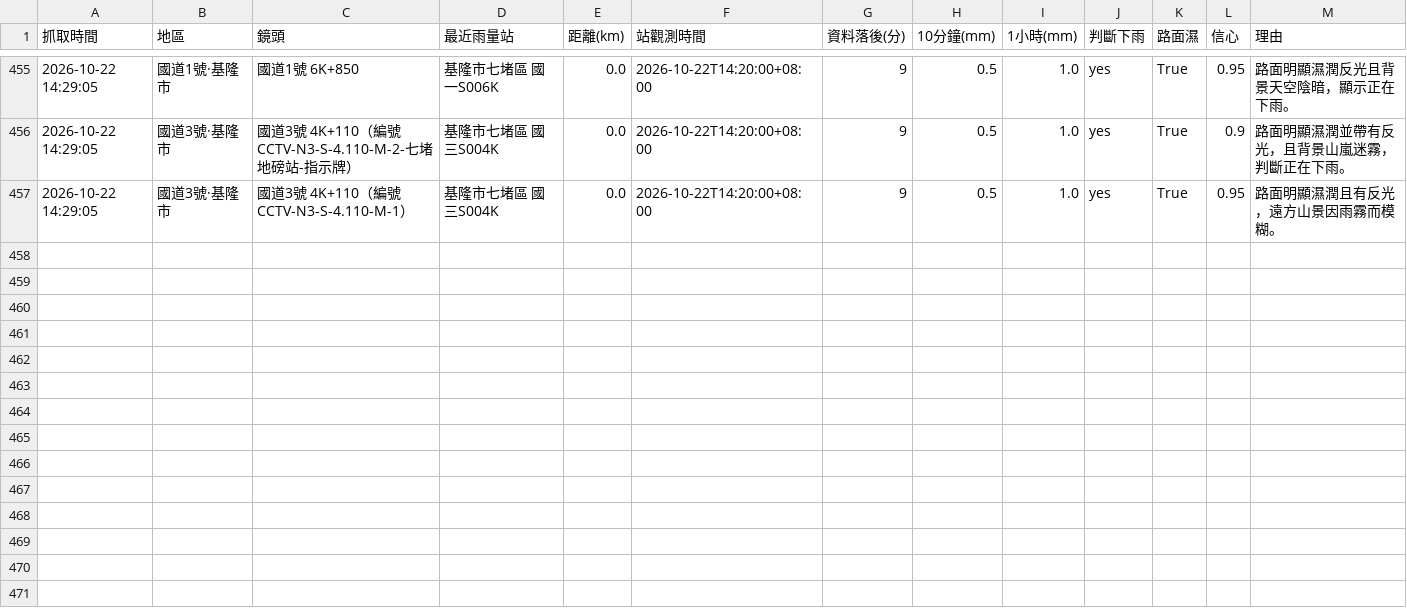
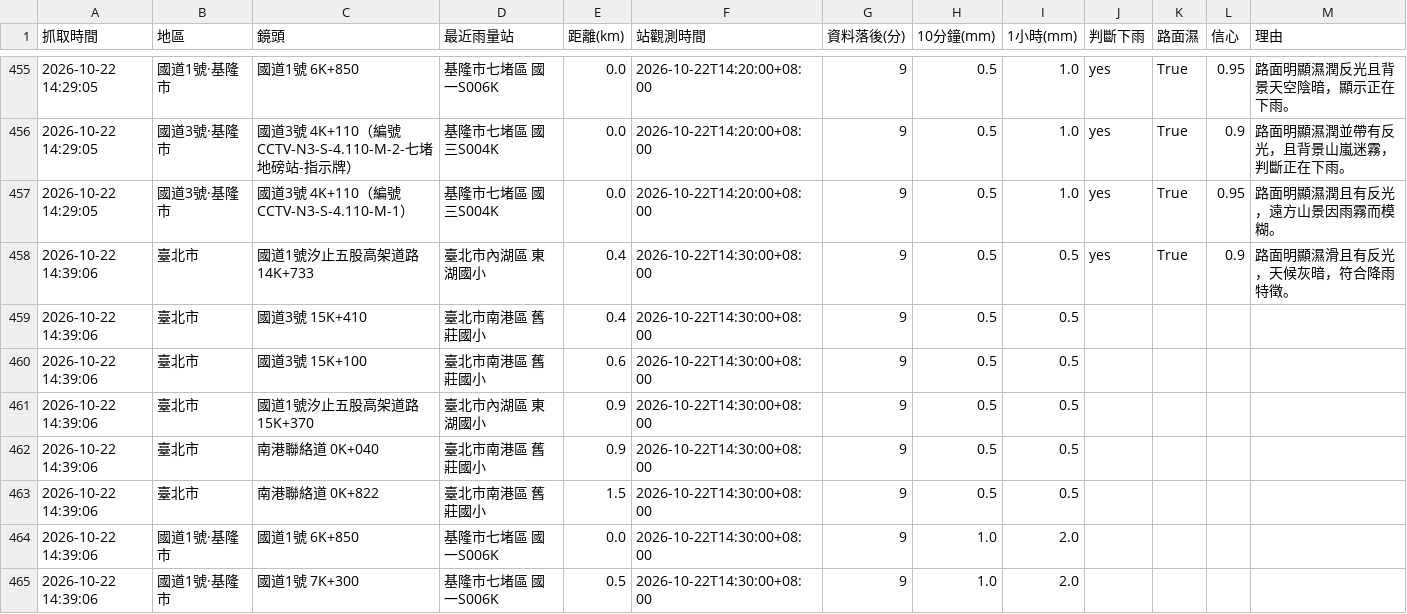
Before and after one commit to bigtime0426/rain-monitor, a CSV file: log.csv, drawn as a sheet; only a part is shown, gaps mark what is left out; rows hold the shown columns only; the diff covers the shown part only; the diff names each change by its address in the sheet, - before the commit and + after, or states it on an @@ line.

```diff
--- a/log.csv
+++ b/log.csv
+row 458: 2026-10-22 14:39:06 | 臺北市 | 國道1號汐止五股高架道路 14K+733 | 臺北市內湖區 東湖國小 | 0.4 | 2026-10-22T14:30:00+08:00 | 9 | 0.5 | 0.5 | yes | True | 0.9 | 路面明顯濕滑且有反光，天候灰暗，符合降雨特徵。
+row 459: 2026-10-22 14:39:06 | 臺北市 | 國道3號 15K+410 | 臺北市南港區 舊莊國小 | 0.4 | 2026-10-22T14:30:00+08:00 | 9 | 0.5 | 0.5
+row 460: 2026-10-22 14:39:06 | 臺北市 | 國道3號 15K+100 | 臺北市南港區 舊莊國小 | 0.6 | 2026-10-22T14:30:00+08:00 | 9 | 0.5 | 0.5
+row 461: 2026-10-22 14:39:06 | 臺北市 | 國道1號汐止五股高架道路 15K+370 | 臺北市內湖區 東湖國小 | 0.9 | 2026-10-22T14:30:00+08:00 | 9 | 0.5 | 0.5
+row 462: 2026-10-22 14:39:06 | 臺北市 | 南港聯絡道 0K+040 | 臺北市南港區 舊莊國小 | 0.9 | 2026-10-22T14:30:00+08:00 | 9 | 0.5 | 0.5
+row 463: 2026-10-22 14:39:06 | 臺北市 | 南港聯絡道 0K+822 | 臺北市南港區 舊莊國小 | 1.5 | 2026-10-22T14:30:00+08:00 | 9 | 0.5 | 0.5
+row 464: 2026-10-22 14:39:06 | 國道1號·基隆市 | 國道1號 6K+850 | 基隆市七堵區 國一S006K | 0.0 | 2026-10-22T14:30:00+08:00 | 9 | 1.0 | 2.0
+row 465: 2026-10-22 14:39:06 | 國道1號·基隆市 | 國道1號 7K+300 | 基隆市七堵區 國一S006K | 0.5 | 2026-10-22T14:30:00+08:00 | 9 | 1.0 | 2.0
```
Also changed, not shown: 8 added rows elsewhere in this file, 3 other files.
